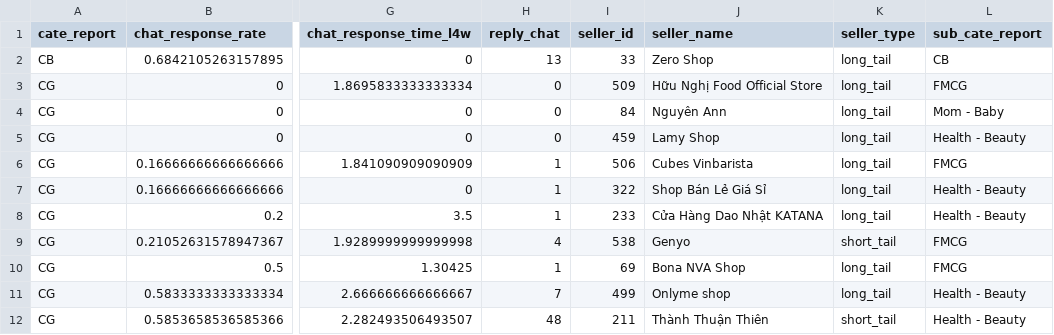
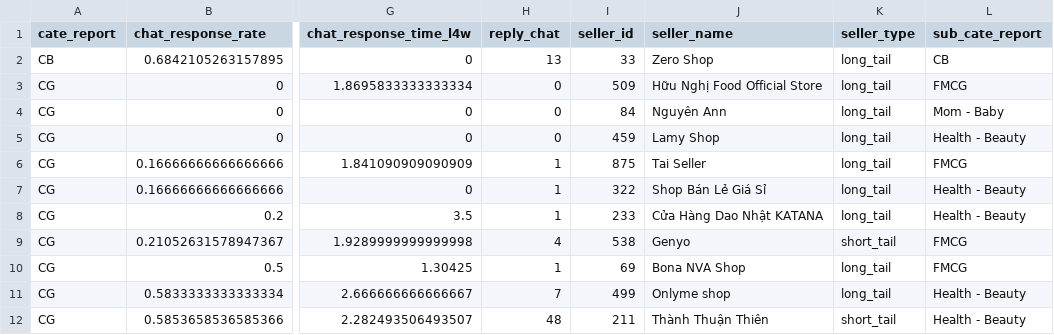
Before and after one commit to thuonghuynh111/test2, a CSV file: query-bae97df6-b10e-4f0e-a847-4d3095b65abb.csv, drawn as a sheet; only a part is shown, gaps mark what is left out; the diff names each change by its address in the sheet, - before the commit and + after, or states it on an @@ line.

Commit message:
Update query-bae97df6-b10e-4f0e-a847-4d3095b65abb.csv

```diff
--- a/query-bae97df6-b10e-4f0e-a847-4d3095b65abb.csv
+++ b/query-bae97df6-b10e-4f0e-a847-4d3095b65abb.csv
-I6 (seller_id): 506
+I6 (seller_id): 875
-J6 (seller_name): Cubes Vinbarista
+J6 (seller_name): Tai Seller
```
